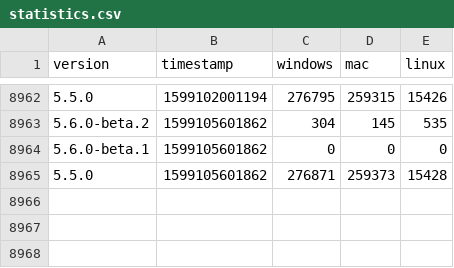
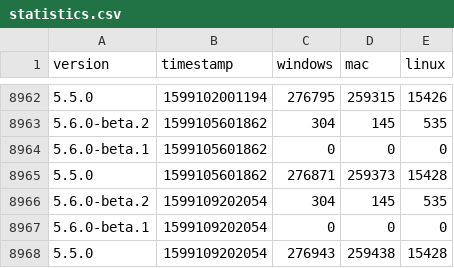
Before and after one commit to vantezzenBot/ferdi-download-statistics, a CSV file: statistics.csv, drawn as a sheet; only a part is shown, gaps mark what is left out; the diff names each change by its address in the sheet, - before the commit and + after, or states it on an @@ line.

Commit message:
Update

```diff
--- a/statistics.csv
+++ b/statistics.csv
+row 8966: 5.6.0-beta.2 | 1599109202054 | 304 | 145 | 535
+row 8967: 5.6.0-beta.1 | 1599109202054 | 0 | 0 | 0
+row 8968: 5.5.0 | 1599109202054 | 276943 | 259438 | 15428
```
